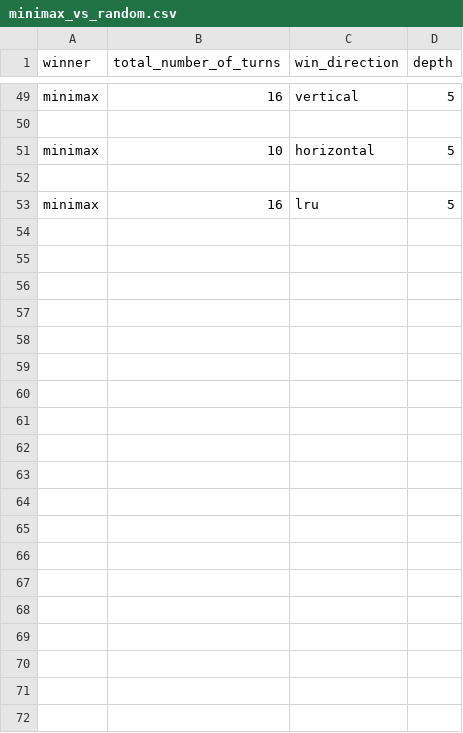
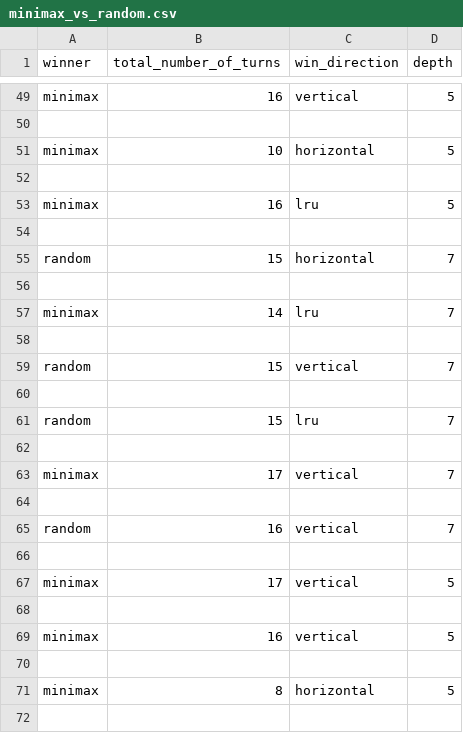
Before and after one commit to J-Krajewski/connect-four-twist, a CSV file: minimax_vs_random.csv, drawn as a sheet; only a part is shown, gaps mark what is left out; the diff covers the shown part only; the diff names each change by its address in the sheet, - before the commit and + after, or states it on an @@ line.

Commit message:
fixed minimax!!!!!

```diff
--- a/minimax_vs_random.csv
+++ b/minimax_vs_random.csv
+row 54: (empty)
+row 55: random | 15 | horizontal | 7
+row 56: (empty)
+row 57: minimax | 14 | lru | 7
+row 58: (empty)
+row 59: random | 15 | vertical | 7
+row 60: (empty)
+row 61: random | 15 | lru | 7
+row 62: (empty)
+row 63: minimax | 17 | vertical | 7
+row 64: (empty)
+row 65: random | 16 | vertical | 7
+row 66: (empty)
+row 67: minimax | 17 | vertical | 5
+row 68: (empty)
+row 69: minimax | 16 | vertical | 5
+row 70: (empty)
+row 71: minimax | 8 | horizontal | 5
+row 72: (empty)
```
Also changed, not shown: 61 added rows elsewhere in this file, 2 other files.
